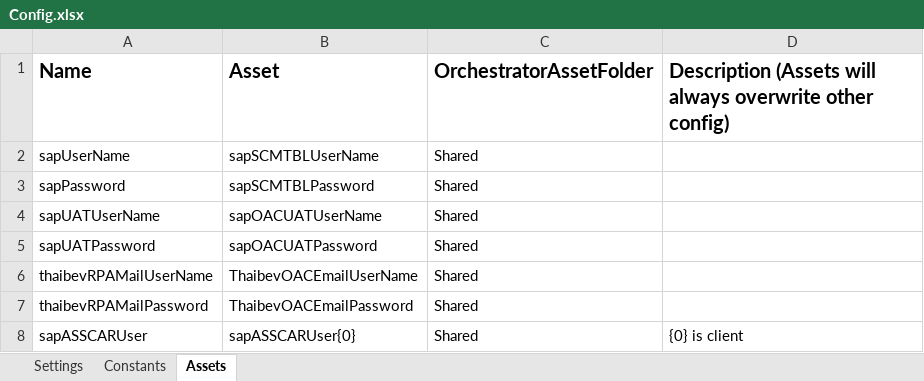
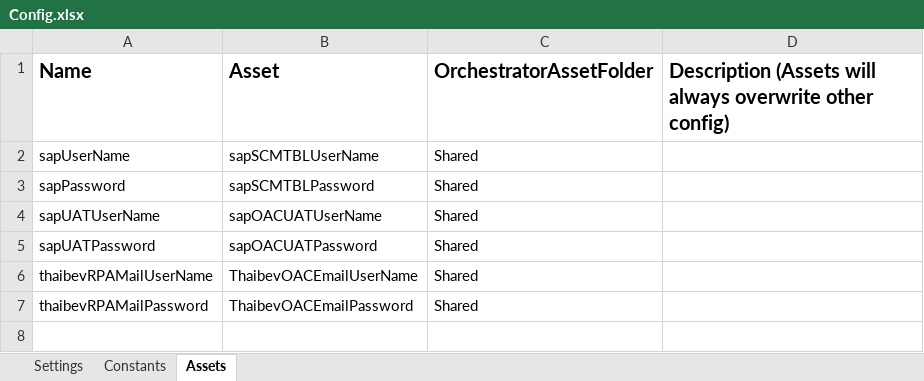
Before and after one commit to thaibevdevRTM/RPAOACTemplate, an Excel workbook: Data/Config.xlsx, sheet Assets, drawn as a sheet; values as stored, in another font and other column widths than the file's, no borders; the diff names each change by its address in the sheet, - before the commit and + after, or states it on an @@ line.

```diff
--- a/Data/Config.xlsx (sheet Assets)
+++ b/Data/Config.xlsx (sheet Assets)
-row 8: sapASSCARUser | sapASSCARUser{0} | Shared | {0} is client
```
Also changed, not shown: sheet Settings, 32 other files.
